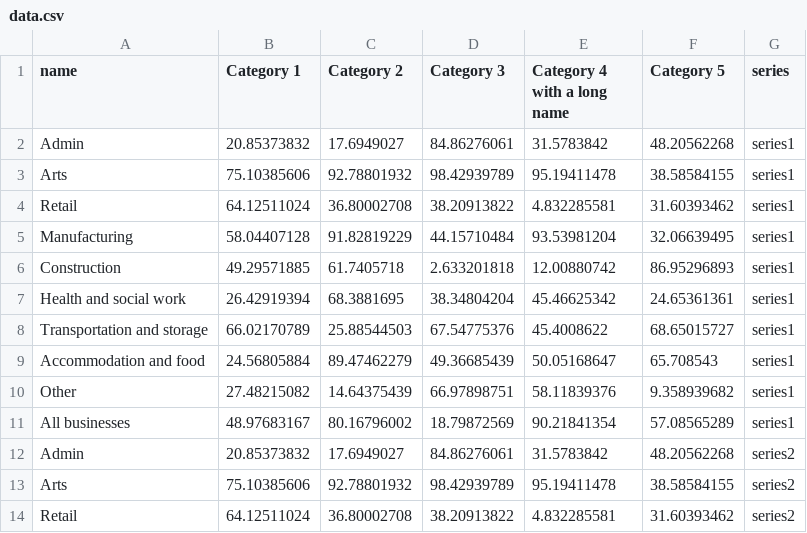
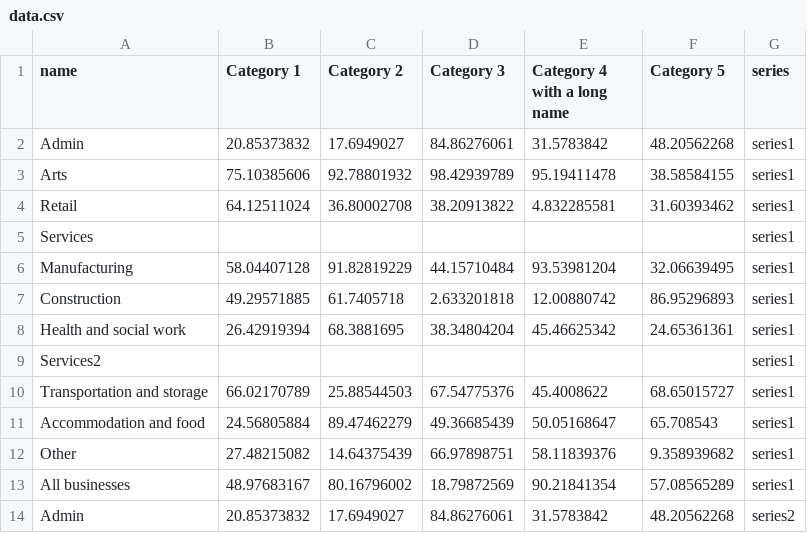
Before and after one commit to ONSvisual/Charts, a CSV file: bar-chart-horizontal-stacked-sm/data.csv, drawn as a sheet; only a part is shown; the shorter side is filled out with more unchanged rows.

```diff
--- a/bar-chart-horizontal-stacked-sm/data.csv
+++ b/bar-chart-horizontal-stacked-sm/data.csv
@@ -4,2 +4,3 @@ Arts,75.10385606,92.78801932,98.42939789,95.19411478,38.58584155,series1
 Retail,64.12511024,36.80002708,38.20913822,4.832285581,31.60393462,series1
+Services,,,,,,series1
 Manufacturing,58.04407128,91.82819229,44.15710484,93.53981204,32.06639495,series1
@@ -7,2 +8,3 @@ Construction,49.29571885,61.7405718,2.633201818,12.00880742,86.95296893,series1
 Health and social work,26.42919394,68.3881695,38.34804204,45.46625342,24.65361361,series1
+Services2,,,,,,series1
 Transportation and storage,66.02170789,25.88544503,67.54775376,45.4008622,68.65015727,series1
```
Also changed, not shown: 1 other file.
